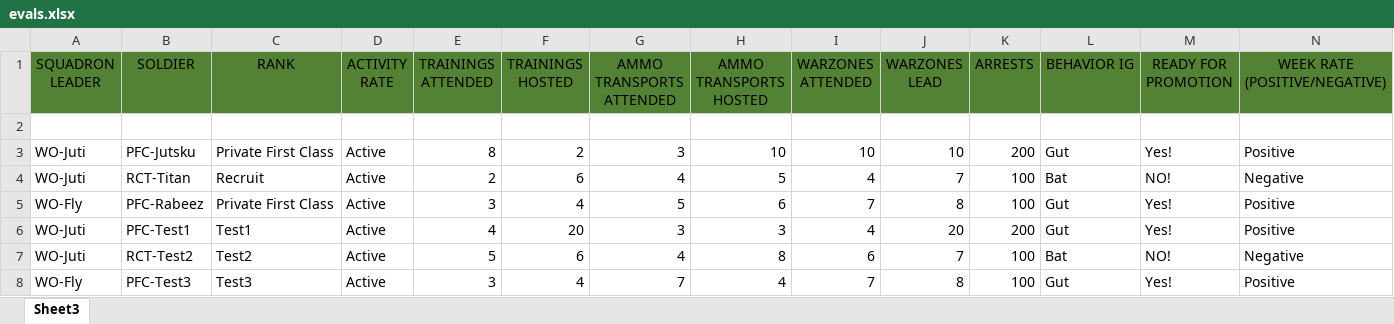
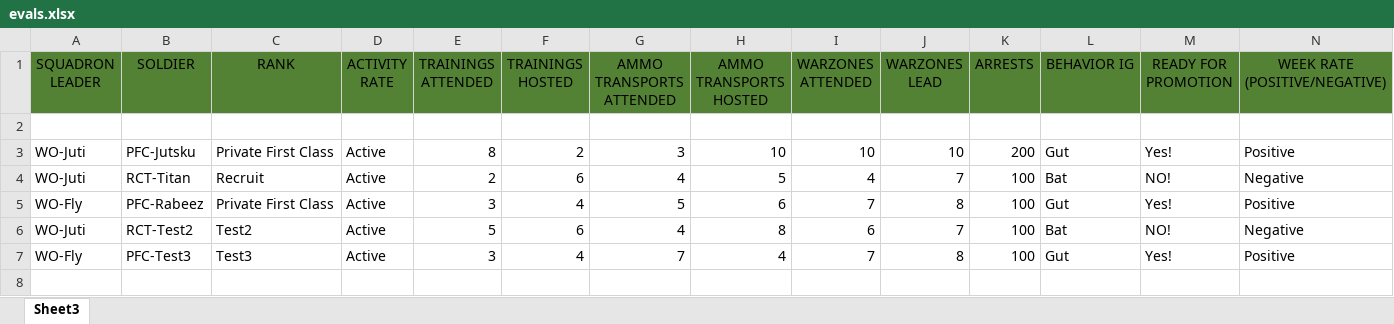
Before and after one commit to emiranar/saur-military, an Excel workbook: evals.xlsx, sheet Sheet3, drawn as a sheet; only a part is shown; values as stored, in another font and other column widths than the file's, no borders; rows hold the shown columns only; the diff names each change by its address in the sheet, - before the commit and + after, or states it on an @@ line.

Commit message:
Add files via upload

```diff
--- a/evals.xlsx (sheet Sheet3)
+++ b/evals.xlsx (sheet Sheet3)
-row 6: WO-Juti | PFC-Test1 | Test1 | Active | 4 | 20 | 3 | 3 | 4 | 20 | 200 | Gut | Yes! | Positive
```
